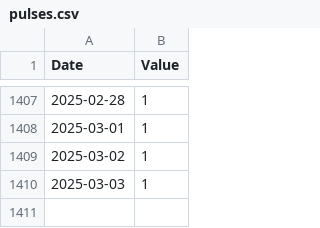
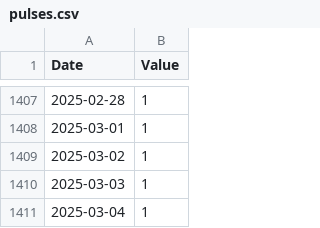
Before and after one commit to emptymalei/social-pulse, a CSV file: dashboard/data/pulses.csv, drawn as a sheet; only a part is shown, gaps mark what is left out.

```diff
--- a/dashboard/data/pulses.csv
+++ b/dashboard/data/pulses.csv
@@ -1410 +1410,2 @@ Date,Value
 2025-03-03,1
+2025-03-04,1
```
Also changed, not shown: dashboard/data/github/github__events.csv, dashboard/data/tech.csv, 5 other files.
